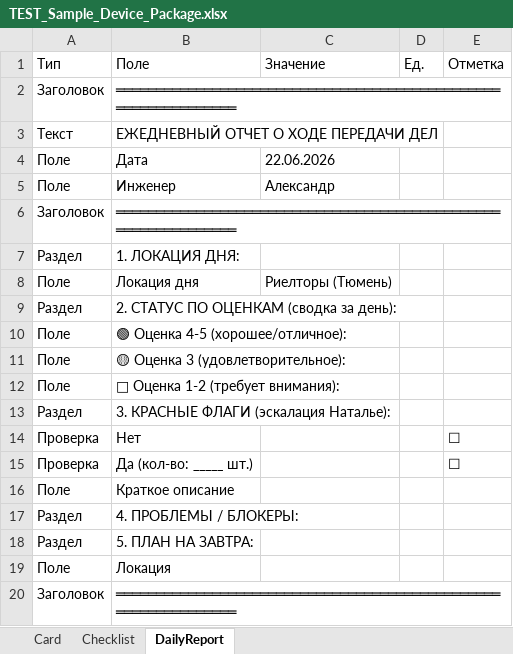
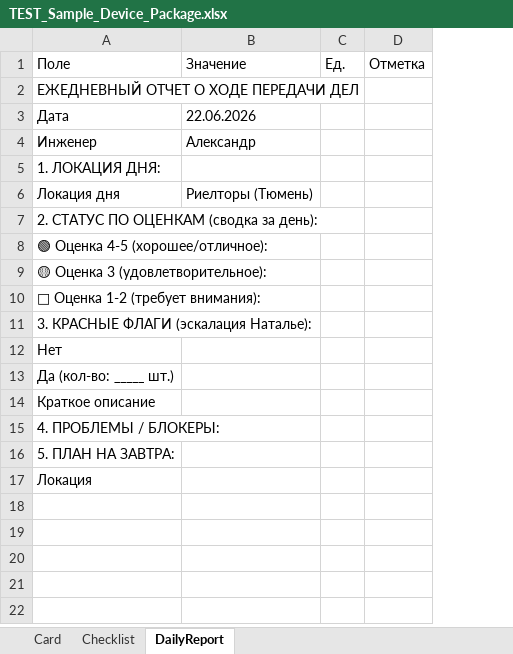
Before and after one commit to sniper072/git-repo-sniper, an Excel workbook: equipment-templates/output/TEST_Sample_Device_Package.xlsx, sheet DailyReport, drawn as a sheet; values as stored, in another font and other column widths than the file's, no borders; removed rows and columns are numbered as before the commit, all else as after; the diff names each change by its address in the sheet, - before the commit and + after, or states it on an @@ line.

```diff
--- a/equipment-templates/output/TEST_Sample_Device_Package.xlsx (sheet DailyReport)
+++ b/equipment-templates/output/TEST_Sample_Device_Package.xlsx (sheet DailyReport)
-column A, row 1: Тип; rows 3-5: Текст | Поле | Поле; rows 7-19: Раздел | Поле | Раздел | Поле | Поле | Поле | Раздел | Проверка | Проверка | Поле | Раздел | Раздел | Поле
-row 2: Заголовок | ═══════════════════════════════════════════════════════════════
-row 6: Заголовок | ═══════════════════════════════════════════════════════════════
-D12:D13: ☐
+D12:D13: (empty)
-row 20: Заголовок | ═══════════════════════════════════════════════════════════════
```
Also changed, not shown: sheet Card, sheet Checklist, equipment-templates/output/TEST_Open_Me_First.xlsx, equipment-templates/output/checklists/TEST_Checklist_67plus_LS67Y43279.xlsx, 3 other files.
